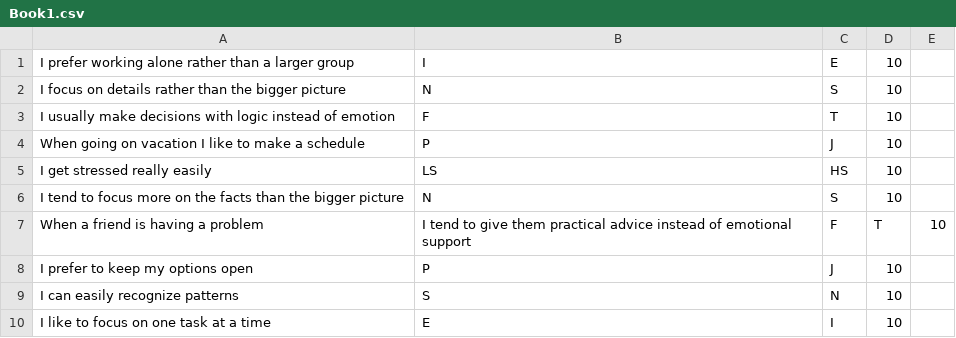
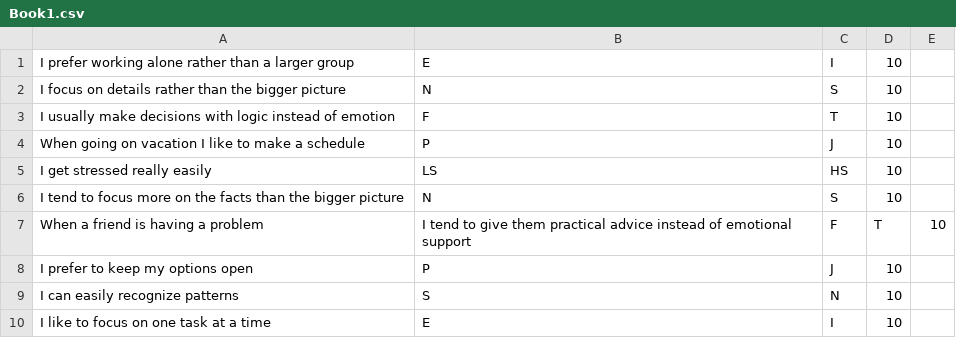
Before and after one commit to Matthew-Micale/MBTI-Java, a CSV file: Book1.csv, drawn as a sheet.

Commit message:
Update Book1.csv

```diff
--- a/Book1.csv
+++ b/Book1.csv
@@ -1,2 +1,2 @@
-I prefer working alone rather than a larger group,I,E,10
+I prefer working alone rather than a larger group,E,I,10
 I  focus on details rather than the bigger picture,N,S,10
```
